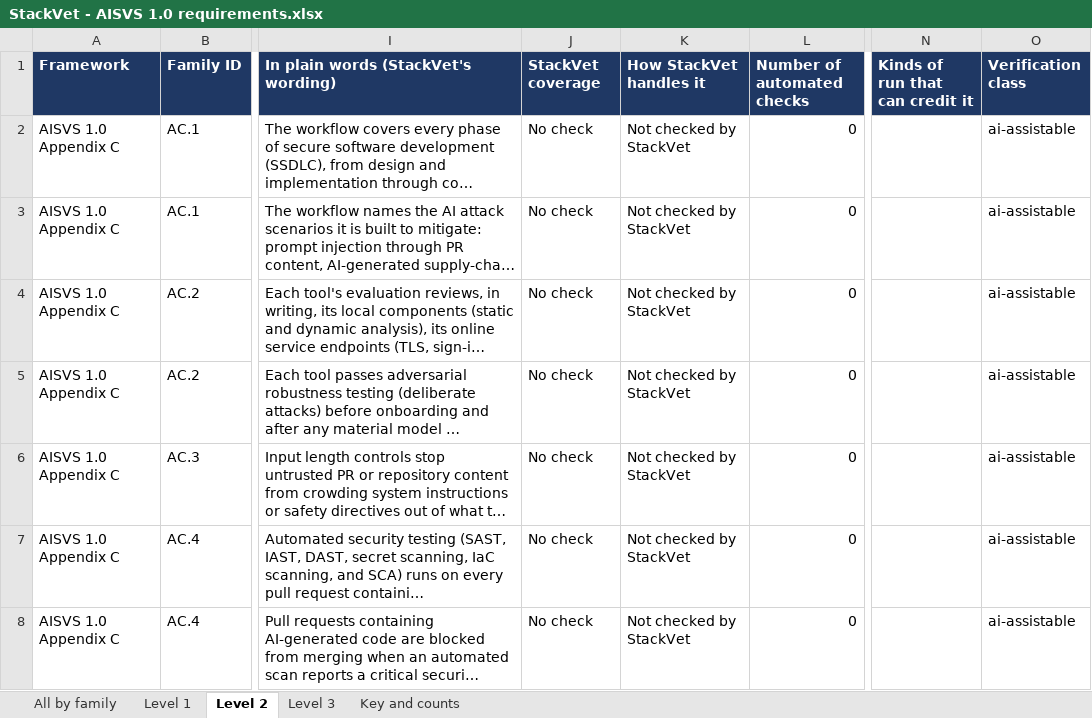
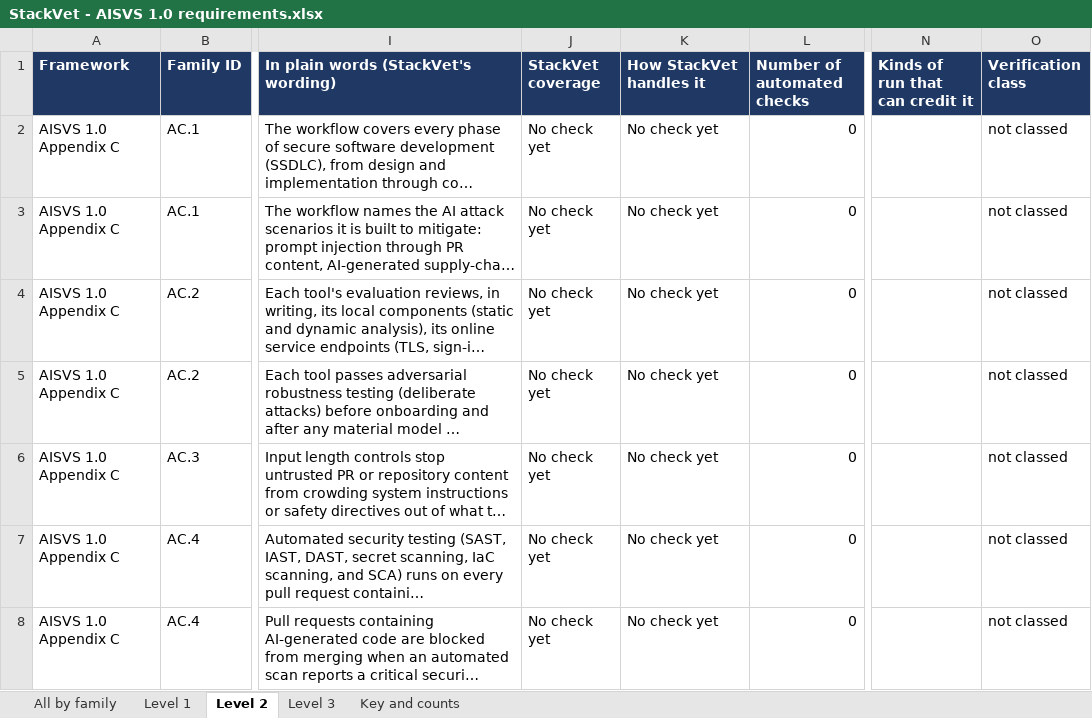
Before and after one commit to abbyshade111/StackVet, an Excel workbook: exports/StackVet - AISVS 1.0 requirements.xlsx, sheet Level 2, drawn as a sheet; only a part is shown, gaps mark what is left out; long unchanged cells end in …; values as stored, in another font and other column widths than the file's, no borders; table styles not drawn; the diff covers the shown part only; the diff names each change by its address in the sheet, - before the commit and + after, or states it on an @@ line.

```diff
--- a/exports/StackVet - AISVS 1.0 requirements.xlsx (sheet Level 2)
+++ b/exports/StackVet - AISVS 1.0 requirements.xlsx (sheet Level 2)
-J2:J8 (StackVet coverage): No check
+J2:J8 (StackVet coverage): No check yet
-K2:K8 (How StackVet handles it): Not checked by StackVet
+K2:K8 (How StackVet handles it): No check yet
-O2:O8 (Verification class): ai-assistable
+O2:O8 (Verification class): not classed
```
Also changed, not shown: 292 edited cells elsewhere in this sheet, sheet All by family, sheet Level 3, sheet Level 1, sheet Key and counts, formulas that keep their value, exports/StackVet - ASVS 5.0 requirements.xlsx, exports/StackVet - Secure by Design checklist requirements.xlsx, 1 other file.
